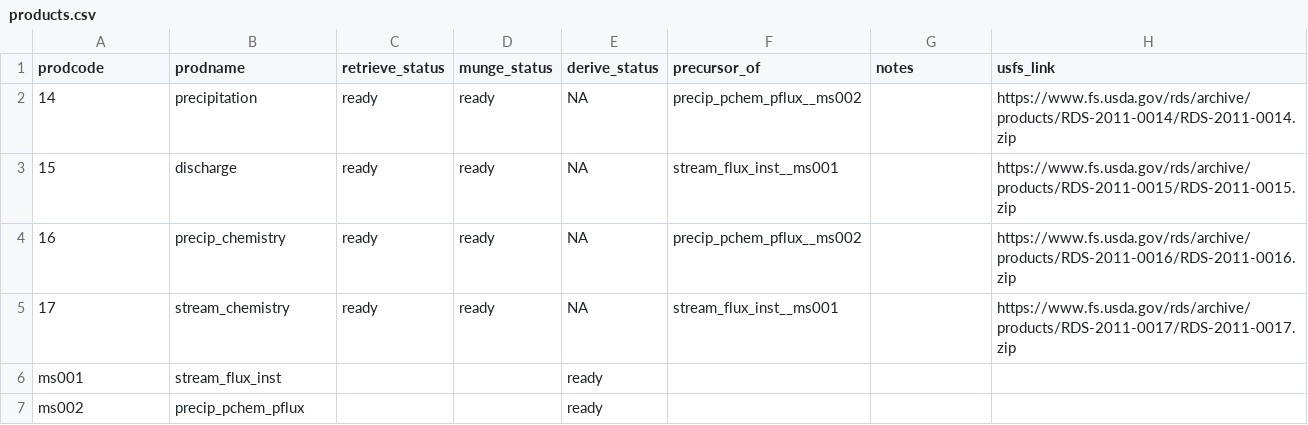
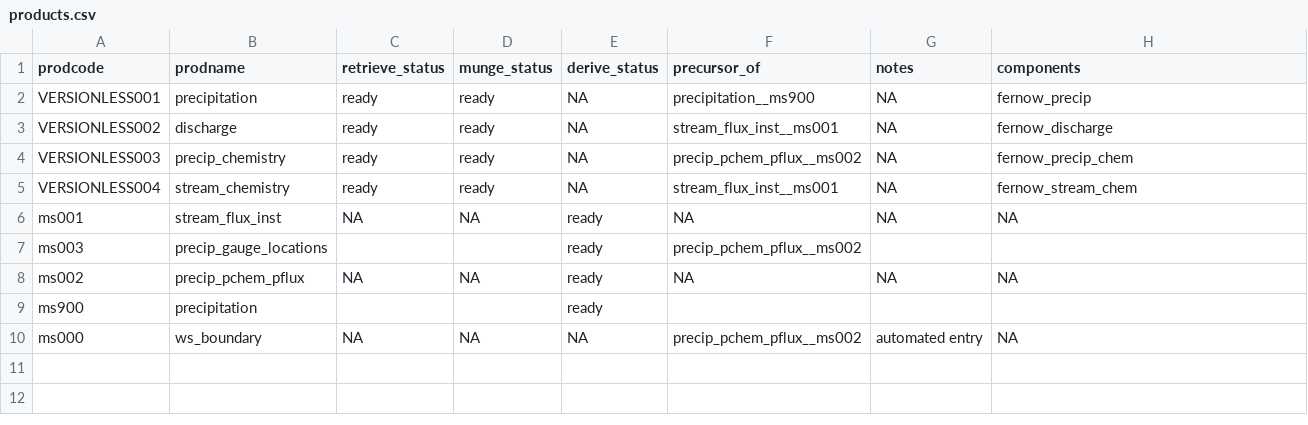
Before and after one commit to MacroSHEDS/data_processing, a CSV file: src/usfs/fernow/products.csv, drawn as a sheet.

Commit message:
fernnow munge

```diff
--- a/src/usfs/fernow/products.csv
+++ b/src/usfs/fernow/products.csv
@@ -1,7 +1,10 @@
-prodcode,prodname,retrieve_status,munge_status,derive_status,precursor_of,notes,usfs_link
-14,precipitation,ready,ready,NA,precip_pchem_pflux__ms002,,https://www.fs.usda.gov/rds/archive/products/RDS-2011-0014/RDS-2011-0014.zip
-15,discharge,ready,ready,NA,stream_flux_inst__ms001,,https://www.fs.usda.gov/rds/archive/products/RDS-2011-0015/RDS-2011-0015.zip
-16,precip_chemistry,ready,ready,NA,precip_pchem_pflux__ms002,,https://www.fs.usda.gov/rds/archive/products/RDS-2011-0016/RDS-2011-0016.zip
-17,stream_chemistry,ready,ready,NA,stream_flux_inst__ms001,,https://www.fs.usda.gov/rds/archive/products/RDS-2011-0017/RDS-2011-0017.zip
-ms001,stream_flux_inst,,,ready,,,
-ms002,precip_pchem_pflux,,,ready,,,
+prodcode,prodname,retrieve_status,munge_status,derive_status,precursor_of,notes,components
+VERSIONLESS001,precipitation,ready,ready,NA,precipitation__ms900,NA,fernow_precip
+VERSIONLESS002,discharge,ready,ready,NA,stream_flux_inst__ms001,NA,fernow_discharge
+VERSIONLESS003,precip_chemistry,ready,ready,NA,precip_pchem_pflux__ms002,NA,fernow_precip_chem
+VERSIONLESS004,stream_chemistry,ready,ready,NA,stream_flux_inst__ms001,NA,fernow_stream_chem
+ms001,stream_flux_inst,NA,NA,ready,NA,NA,NA
+ms003,precip_gauge_locations,,,ready,precip_pchem_pflux__ms002,,
+ms002,precip_pchem_pflux,NA,NA,ready,NA,NA,NA
+ms900,precipitation,,,ready,,,
+ms000,ws_boundary,NA,NA,NA,precip_pchem_pflux__ms002,automated entry,NA
```
Also changed, not shown: 8 other files.
